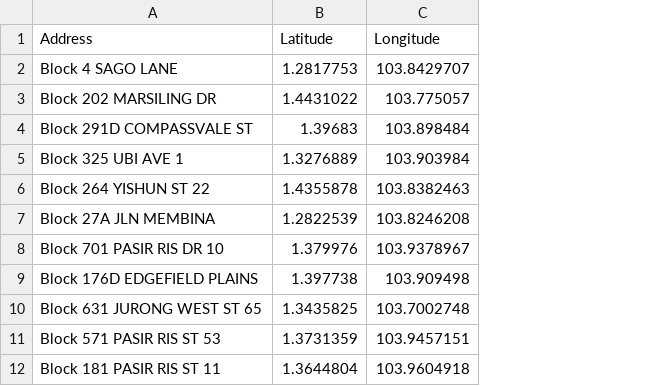
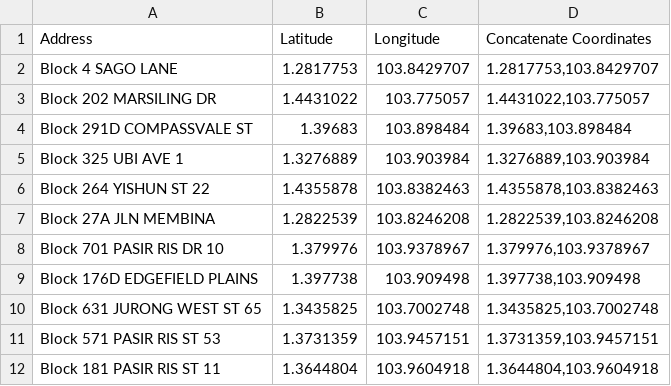
Before and after one commit to Muhd-Naufal/PA2-Project, a CSV file: Datasets/100HDBAddress.csv, drawn as a sheet; only a part is shown; the diff names each change by its address in the sheet, - before the commit and + after, or states it on an @@ line.

```diff
--- a/Datasets/100HDBAddress.csv
+++ b/Datasets/100HDBAddress.csv
+column D (Concatenate Coordinates), rows 2-12: 1.2817753,103.8429707 | 1.4431022,103.775057 | 1.39683,103.898484 | 1.3276889,103.903984 | 1.4355878,103.8382463 | 1.2822539,103.8246208 | 1.379976,103.9378967 | 1.397738,103.909498 | 1.3435825,103.7002748 | 1.3731359,103.9457151 | 1.3644804,103.9604918
```
Also changed, not shown: 2 other files.
